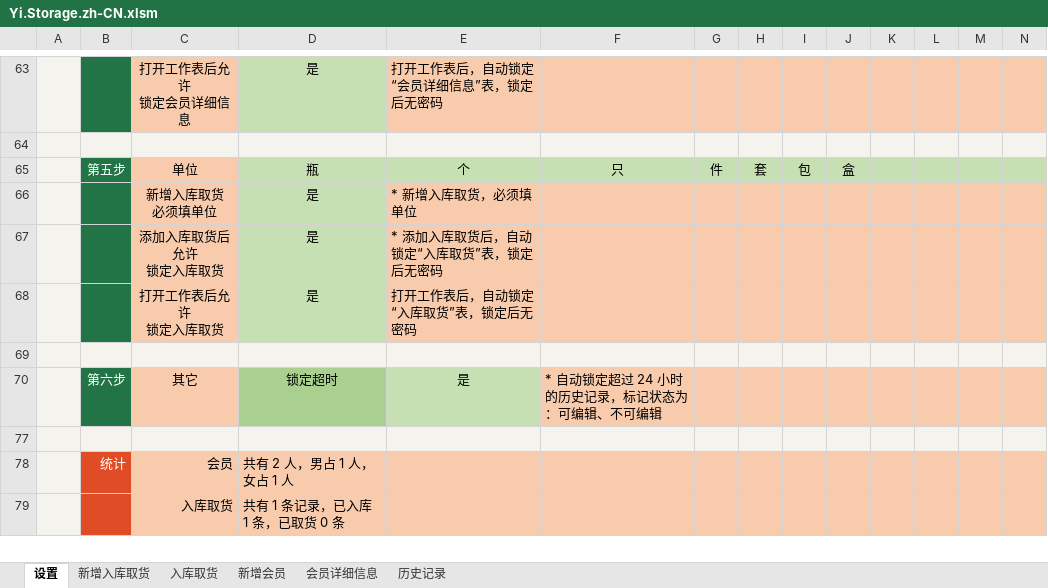
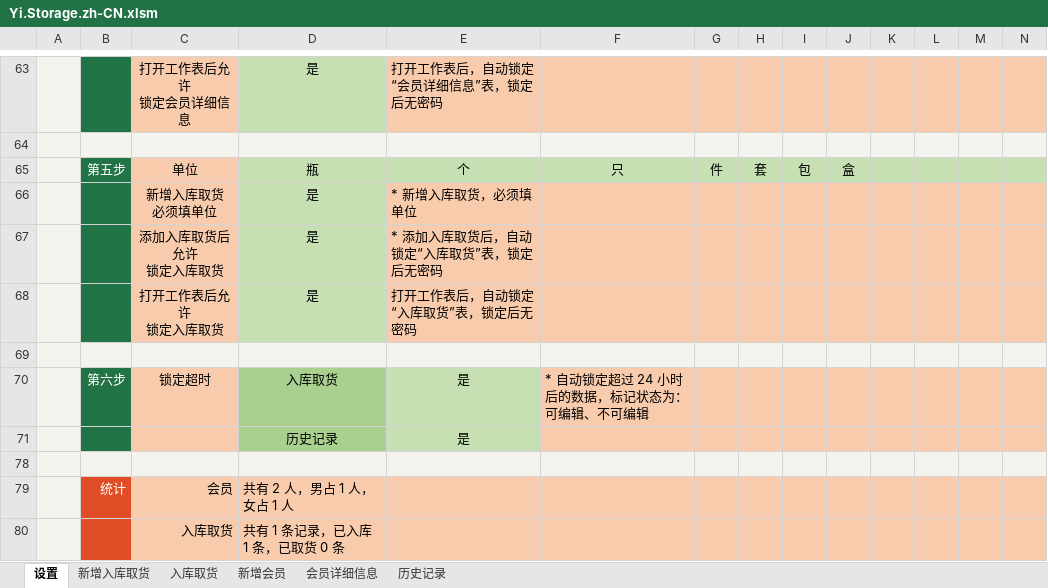
Before and after one commit to ilikeyi/Office, an Excel workbook: Download/Storage/Yi.Storage.zh-CN.xlsm, sheet 设置, drawn as a sheet; only a part is shown, gaps mark what is left out; values as stored, in another font and other column widths than the file's, no borders; charts and pictures and conditional formats and table styles not drawn; rows hold the shown columns only; the diff names each change by its address in the sheet, - before the commit and + after, or states it on an @@ line.

```diff
--- a/Download/Storage/Yi.Storage.zh-CN.xlsm (sheet 设置)
+++ b/Download/Storage/Yi.Storage.zh-CN.xlsm (sheet 设置)
-C70: 其它
+C70: 锁定超时
-D70: 锁定超时
+D70: 入库取货
-F70: * 自动锁定超过 24 小时的历史记录，标记状态为：可编辑、不可编辑
+F70: * 自动锁定超过 24 小时后的数据，标记状态为：可编辑、不可编辑
+row 71:  |  |  | 历史记录 | 是
```
Also changed, not shown: sheet 入库取货, hidden cells, Download/Storage/Yi.Storage.en-US.xlsm, Download/Storage/Yi.Storage.zh-TW.xlsm.
